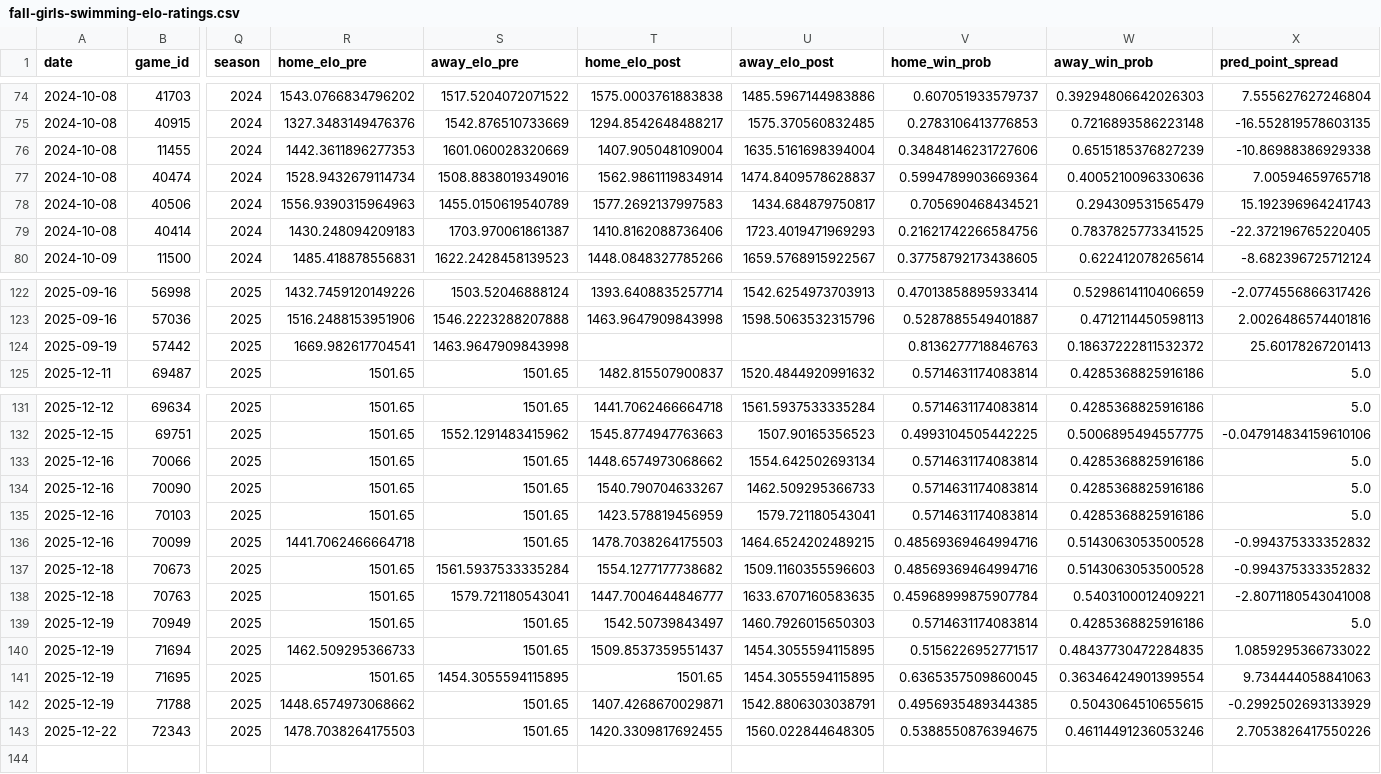
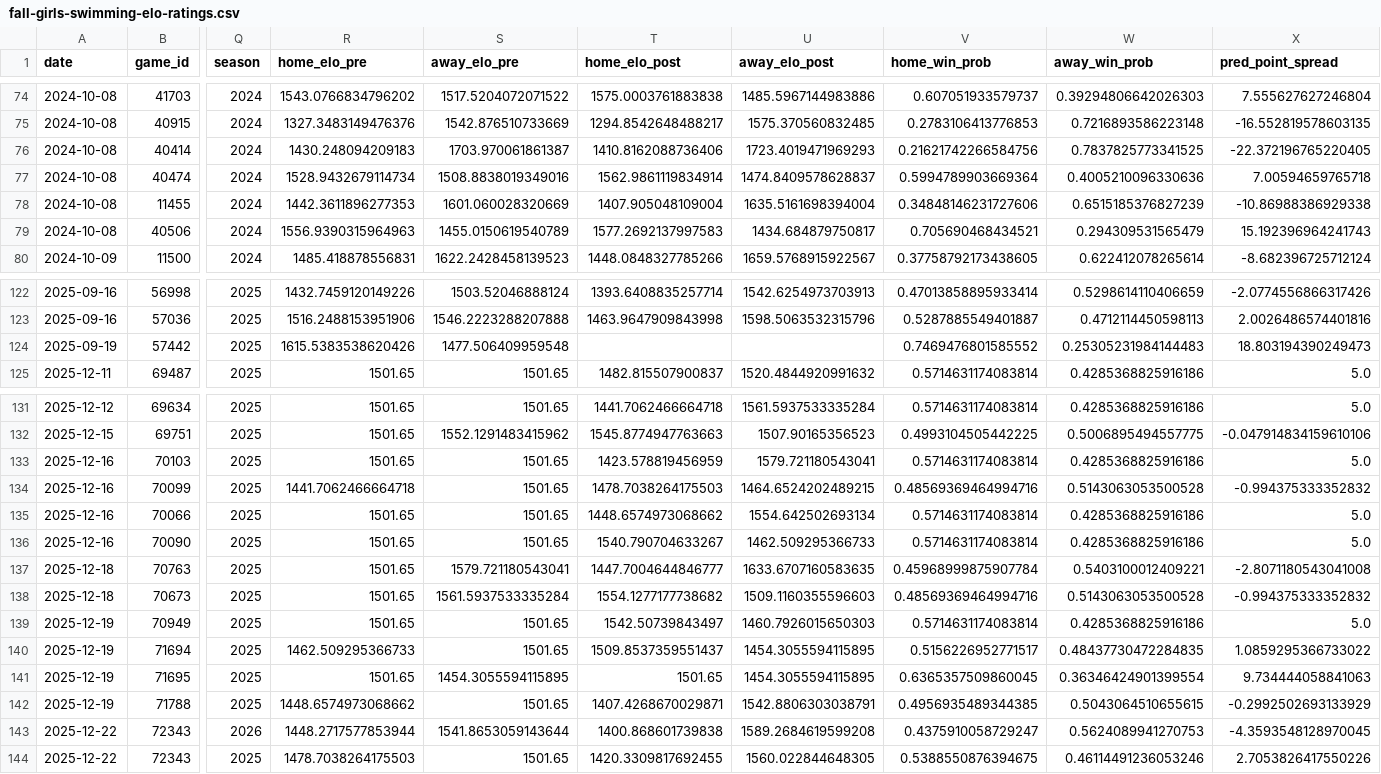
Before and after one commit to bwbensonjr/high-school-sports, a CSV file: results/fall-girls-swimming-elo-ratings.csv, drawn as a sheet; only a part is shown, gaps mark what is left out; rows hold the shown columns only; the diff covers the shown part only; the diff names each change by its address in the sheet, - before the commit and + after, or states it on an @@ line.

```diff
--- a/results/fall-girls-swimming-elo-ratings.csv
+++ b/results/fall-girls-swimming-elo-ratings.csv
@@ row 79 moved to row 76: 2024-10-08 @@
-R124 (home_elo_pre): 1669.982617704541
+R124 (home_elo_pre): 1615.5383538620426
-S124 (away_elo_pre): 1463.9647909843998
+S124 (away_elo_pre): 1477.506409959548
-V124 (home_win_prob): 0.8136277718846763
+V124 (home_win_prob): 0.7469476801585552
-W124 (away_win_prob): 0.18637222811532372
+W124 (away_win_prob): 0.25305231984144483
-X124 (pred_point_spread): 25.60178267201413
+X124 (pred_point_spread): 18.803194390249473
@@ row 135 moved to row 133: 2025-12-16 @@
@@ row 136 moved to row 134: 2025-12-16 @@
@@ row 138 moved to row 137: 2025-12-18 @@
+row 143: 2025-12-22 | 72343 | 2026 | 1448.2717577853944 | 1541.8653059143644 | 1400.868601739838 | 1589.2684619599208 | 0.4375910058729247 | 0.5624089941270753 | -4.3593548128970045
```
Also changed, not shown: 7 moved rows elsewhere in this file, results/boys-indoor-track-elo-ratings.csv, results/boys-swimming-elo-ratings.csv, 55 other files.
